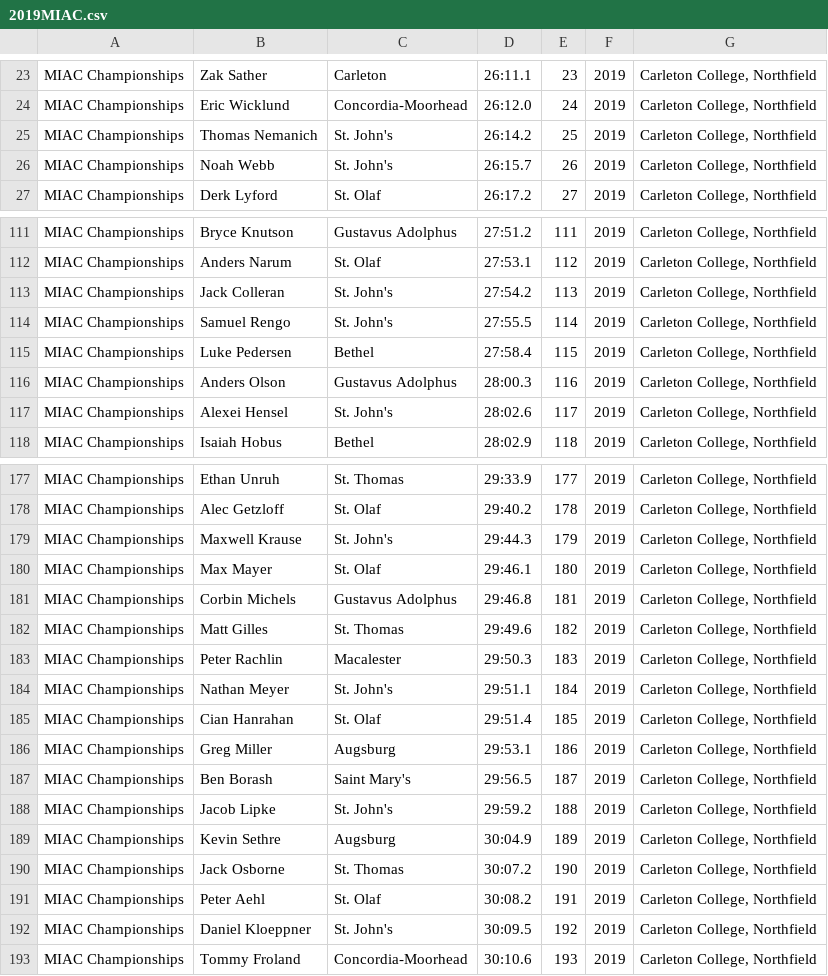
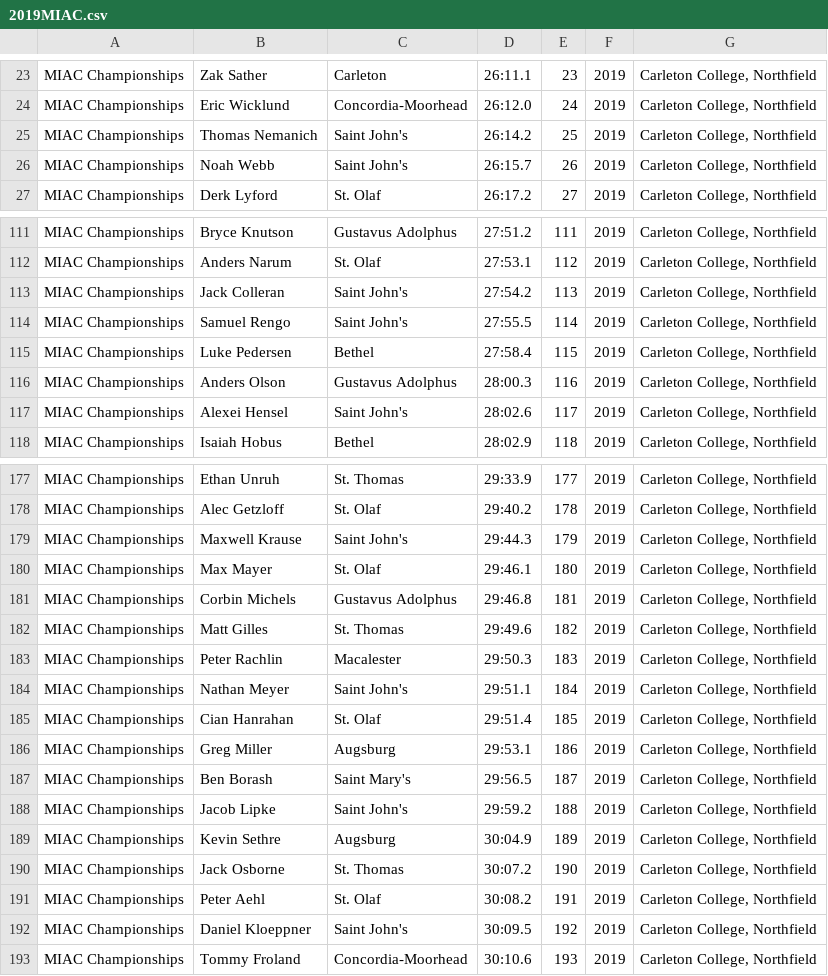
Before and after one commit to Ave-Wat/CS257SoftwareDesign, a CSV file: webapp/data/2019MIAC.csv, drawn as a sheet; only a part is shown, gaps mark what is left out; the diff covers the shown part only.

Commit message:
fixing 2019 MIAC.csv

```diff
--- a/webapp/data/2019MIAC.csv
+++ b/webapp/data/2019MIAC.csv
@@ -24,4 +24,4 @@ MIAC Championships,Zak Sather,Carleton,26:11.1,23,2019,"Carleton College, Northf
 MIAC Championships,Eric Wicklund,Concordia-Moorhead,26:12.0,24,2019,"Carleton College, Northfield"
-MIAC Championships,Thomas Nemanich,St. John's,26:14.2,25,2019,"Carleton College, Northfield"
-MIAC Championships,Noah Webb,St. John's,26:15.7,26,2019,"Carleton College, Northfield"
+MIAC Championships,Thomas Nemanich,Saint John's,26:14.2,25,2019,"Carleton College, Northfield"
+MIAC Championships,Noah Webb,Saint John's,26:15.7,26,2019,"Carleton College, Northfield"
 MIAC Championships,Derk Lyford,St. Olaf,26:17.2,27,2019,"Carleton College, Northfield"
@@ -112,7 +112,7 @@ MIAC Championships,Bryce Knutson,Gustavus Adolphus,27:51.2,111,2019,"Carleton Co
 MIAC Championships,Anders Narum,St. Olaf,27:53.1,112,2019,"Carleton College, Northfield"
-MIAC Championships,Jack Colleran,St. John's,27:54.2,113,2019,"Carleton College, Northfield"
-MIAC Championships,Samuel Rengo,St. John's,27:55.5,114,2019,"Carleton College, Northfield"
+MIAC Championships,Jack Colleran,Saint John's,27:54.2,113,2019,"Carleton College, Northfield"
+MIAC Championships,Samuel Rengo,Saint John's,27:55.5,114,2019,"Carleton College, Northfield"
 MIAC Championships,Luke Pedersen,Bethel,27:58.4,115,2019,"Carleton College, Northfield"
 MIAC Championships,Anders Olson,Gustavus Adolphus,28:00.3,116,2019,"Carleton College, Northfield"
-MIAC Championships,Alexei Hensel,St. John's,28:02.6,117,2019,"Carleton College, Northfield"
+MIAC Championships,Alexei Hensel,Saint John's,28:02.6,117,2019,"Carleton College, Northfield"
 MIAC Championships,Isaiah Hobus,Bethel,28:02.9,118,2019,"Carleton College, Northfield"
@@ -178,3 +178,3 @@ MIAC Championships,Ethan Unruh,St. Thomas,29:33.9,177,2019,"Carleton College, No
 MIAC Championships,Alec Getzloff,St. Olaf,29:40.2,178,2019,"Carleton College, Northfield"
-MIAC Championships,Maxwell Krause,St. John's,29:44.3,179,2019,"Carleton College, Northfield"
+MIAC Championships,Maxwell Krause,Saint John's,29:44.3,179,2019,"Carleton College, Northfield"
 MIAC Championships,Max Mayer,St. Olaf,29:46.1,180,2019,"Carleton College, Northfield"
@@ -183,3 +183,3 @@ MIAC Championships,Matt Gilles,St. Thomas,29:49.6,182,2019,"Carleton College, No
 MIAC Championships,Peter Rachlin,Macalester,29:50.3,183,2019,"Carleton College, Northfield"
-MIAC Championships,Nathan Meyer,St. John's,29:51.1,184,2019,"Carleton College, Northfield"
+MIAC Championships,Nathan Meyer,Saint John's,29:51.1,184,2019,"Carleton College, Northfield"
 MIAC Championships,Cian Hanrahan,St. Olaf,29:51.4,185,2019,"Carleton College, Northfield"
@@ -187,3 +187,3 @@ MIAC Championships,Greg Miller,Augsburg,29:53.1,186,2019,"Carleton College, Nort
 MIAC Championships,Ben Borash,Saint Mary's,29:56.5,187,2019,"Carleton College, Northfield"
-MIAC Championships,Jacob Lipke,St. John's,29:59.2,188,2019,"Carleton College, Northfield"
+MIAC Championships,Jacob Lipke,Saint John's,29:59.2,188,2019,"Carleton College, Northfield"
 MIAC Championships,Kevin Sethre,Augsburg,30:04.9,189,2019,"Carleton College, Northfield"
@@ -191,3 +191,3 @@ MIAC Championships,Jack Osborne,St. Thomas,30:07.2,190,2019,"Carleton College, N
 MIAC Championships,Peter Aehl,St. Olaf,30:08.2,191,2019,"Carleton College, Northfield"
-MIAC Championships,Daniel Kloeppner,St. John's,30:09.5,192,2019,"Carleton College, Northfield"
+MIAC Championships,Daniel Kloeppner,Saint John's,30:09.5,192,2019,"Carleton College, Northfield"
 MIAC Championships,Tommy Froland,Concordia-Moorhead,30:10.6,193,2019,"Carleton College, Northfield"
```
Also changed, not shown: 17 edited cells elsewhere in this file.
